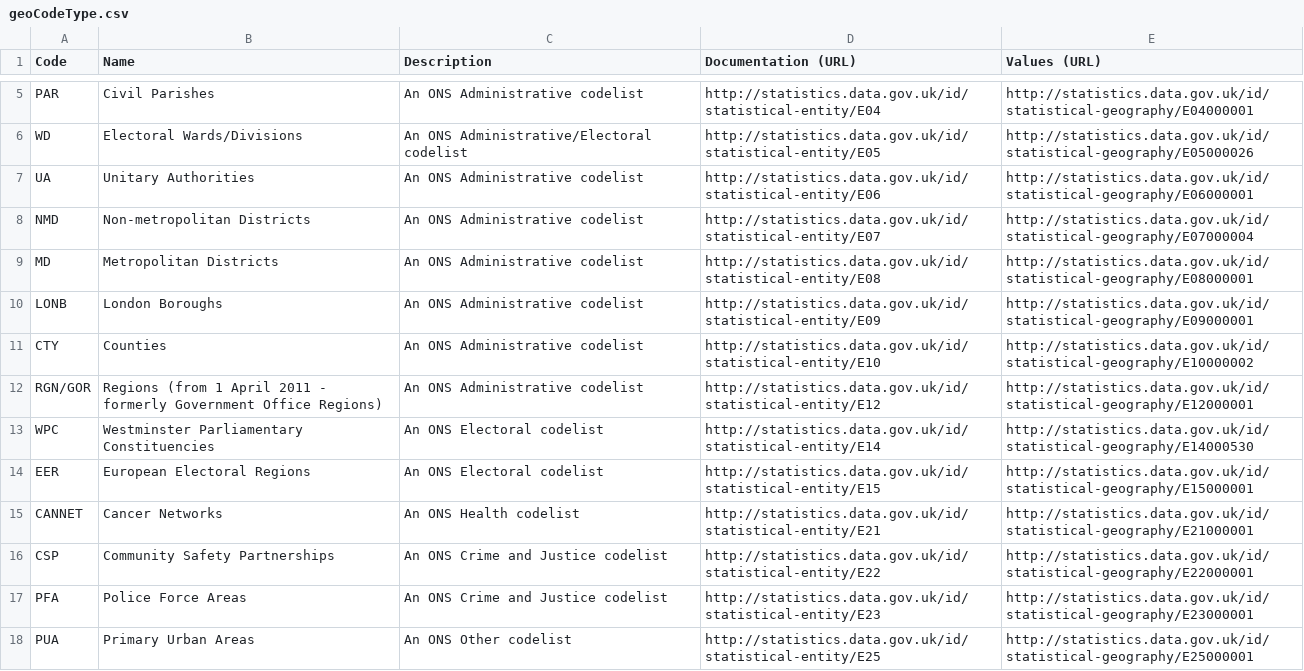
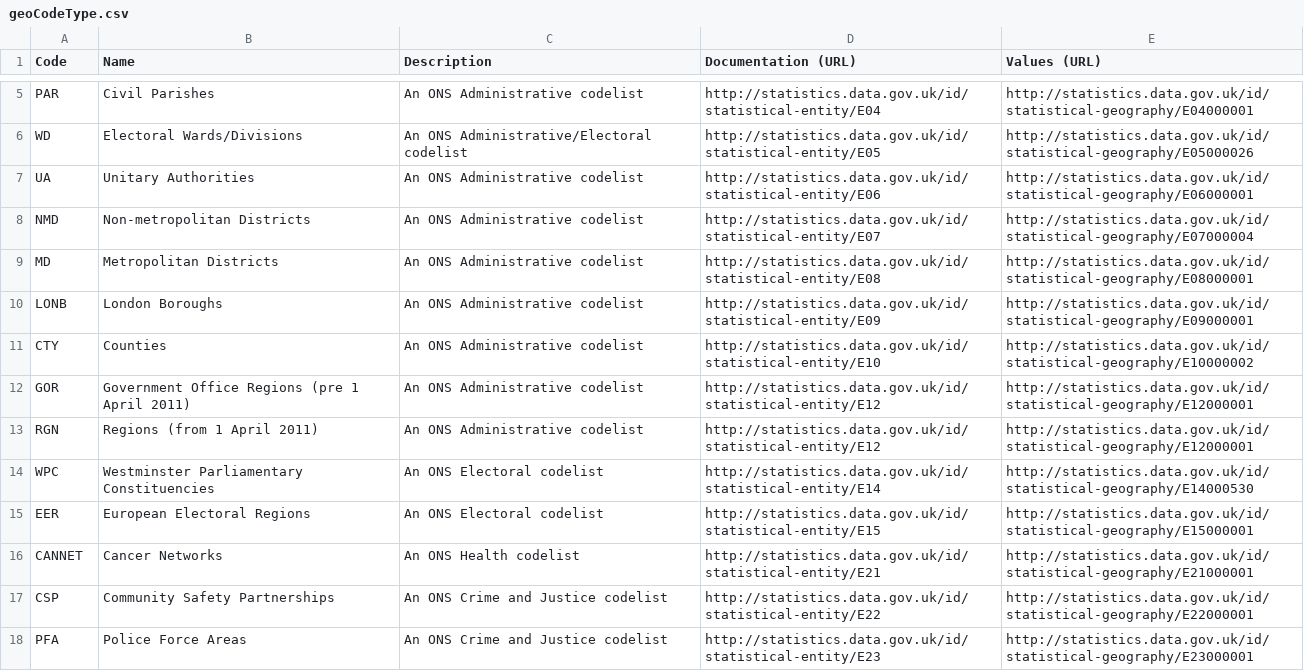
Before and after one commit to ThreeSixtyGiving/standard, a CSV file: codelists/geoCodeType.csv, drawn as a sheet; only a part is shown, gaps mark what is left out; the shorter side is filled out with more unchanged rows; the diff names each change by its address in the sheet, - before the commit and + after, or states it on an @@ line.

Commit message:
Update geoCodeType.csv
Split RGN from GOR for clarity. See #155

```diff
--- a/codelists/geoCodeType.csv
+++ b/codelists/geoCodeType.csv
-A12 (Code): RGN/GOR
+A12 (Code): GOR
-B12 (Name): Regions (from 1 April 2011 - formerly Government Office Regions)
+B12 (Name): Government Office Regions (pre 1 April 2011)
+row 13: RGN | Regions (from 1 April 2011) | An ONS Administrative codelist | http://statistics.data.gov.uk/id/statistical-entity/E12 | http://statistics.data.gov.uk/id/statistical-geography/E12000001
```
